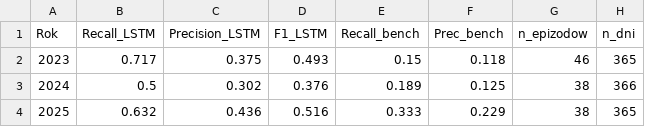
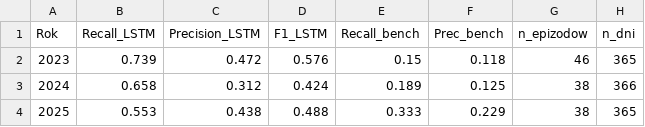
Before and after one commit to clt-coding/PortCanals, a CSV file: reports/ml/lstm/walidacja_czasowa_lstm.csv, drawn as a sheet.

```diff
--- a/reports/ml/lstm/walidacja_czasowa_lstm.csv
+++ b/reports/ml/lstm/walidacja_czasowa_lstm.csv
@@ -1,4 +1,4 @@
 Rok,Recall_LSTM,Precision_LSTM,F1_LSTM,Recall_bench,Prec_bench,n_epizodow,n_dni
-2023,0.717,0.375,0.493,0.15,0.118,46,365
-2024,0.5,0.302,0.376,0.189,0.125,38,366
-2025,0.632,0.436,0.516,0.333,0.229,38,365
+2023,0.739,0.472,0.576,0.15,0.118,46,365
+2024,0.658,0.312,0.424,0.189,0.125,38,366
+2025,0.553,0.438,0.488,0.333,0.229,38,365
```
Also changed, not shown: reports/ml/lstm/diagnozy_dzienne_lstm.csv, reports/ml/raport_agregat.csv, 16 other files.
